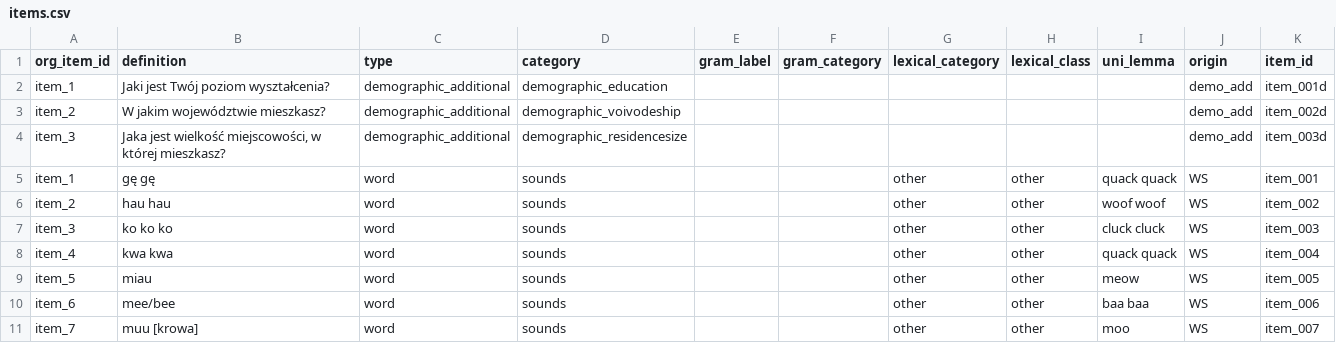
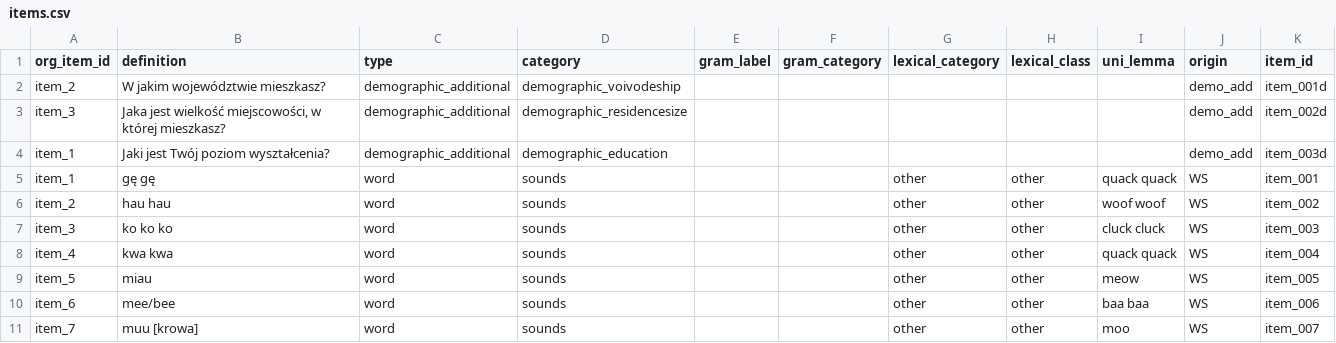
Before and after one commit to pikrol/CDI-online, a CSV file: www/languages/pl/forms/static/ws-gram-p2/items.csv, drawn as a sheet; only a part is shown.

```diff
--- a/www/languages/pl/forms/static/ws-gram-p2/items.csv
+++ b/www/languages/pl/forms/static/ws-gram-p2/items.csv
@@ -1,5 +1,5 @@
 org_item_id;definition;type;category;gram_label;gram_category;lexical_category;lexical_class;uni_lemma;origin;item_id
-item_1;Jaki jest Twój poziom wyształcenia?;demographic_additional;demographic_education;;;;;;demo_add;item_001d
-item_2;W jakim województwie mieszkasz?;demographic_additional;demographic_voivodeship;;;;;;demo_add;item_002d
-item_3;Jaka jest wielkość miejscowości, w której mieszkasz?;demographic_additional;demographic_residencesize;;;;;;demo_add;item_003d
+item_2;W jakim województwie mieszkasz?;demographic_additional;demographic_voivodeship;;;;;;demo_add;item_001d
+item_3;Jaka jest wielkość miejscowości, w której mieszkasz?;demographic_additional;demographic_residencesize;;;;;;demo_add;item_002d
+item_1;Jaki jest Twój poziom wyształcenia?;demographic_additional;demographic_education;;;;;;demo_add;item_003d
 item_1;gę gę;word;sounds;;;other;other;quack quack;WS;item_001
```
Also changed, not shown: www/languages/pl/forms/static/ws-gram-p2/translations.csv.
